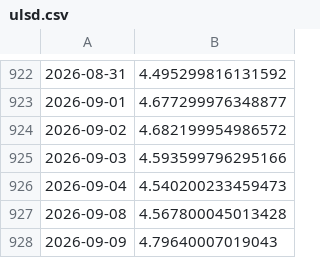
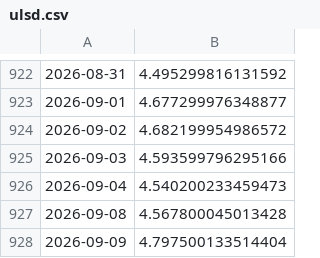
Before and after one commit to bartek-filipiuk/oil-predict, a CSV file: data/ulsd.csv, drawn as a sheet; only a part is shown, gaps mark what is left out.

```diff
--- a/data/ulsd.csv
+++ b/data/ulsd.csv
@@ -927,2 +927,2 @@
 2026-09-08,4.567800045013428
-2026-09-09,4.79640007019043
+2026-09-09,4.797500133514404
```
Also changed, not shown: data/brent.csv, data/usdpln.csv, 1 other file.
